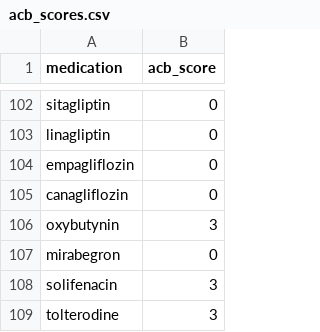
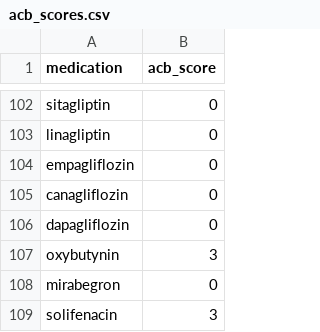
Before and after one commit to MGops/TabDash, a CSV file: data/acb_scores.csv, drawn as a sheet; only a part is shown, gaps mark what is left out; the shorter side is filled out with more unchanged rows.

Commit message:
Update acb_scores.csv

```diff
--- a/data/acb_scores.csv
+++ b/data/acb_scores.csv
@@ -105,2 +105,3 @@ empagliflozin,0
 canagliflozin,0
+dapagliflozin,0
 oxybutynin,3
```
